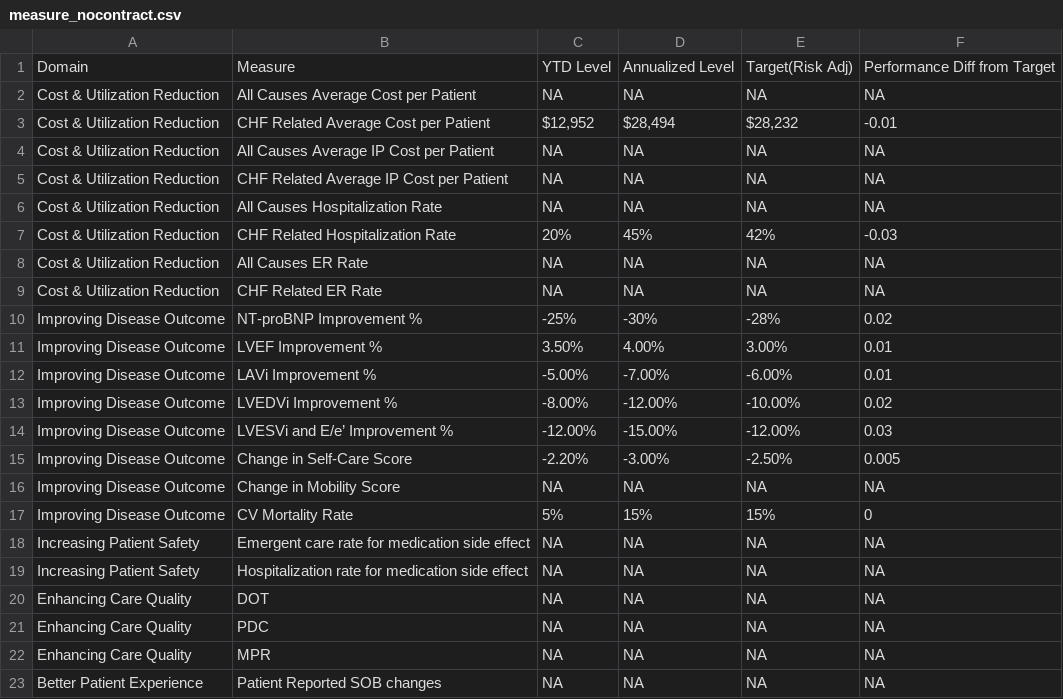
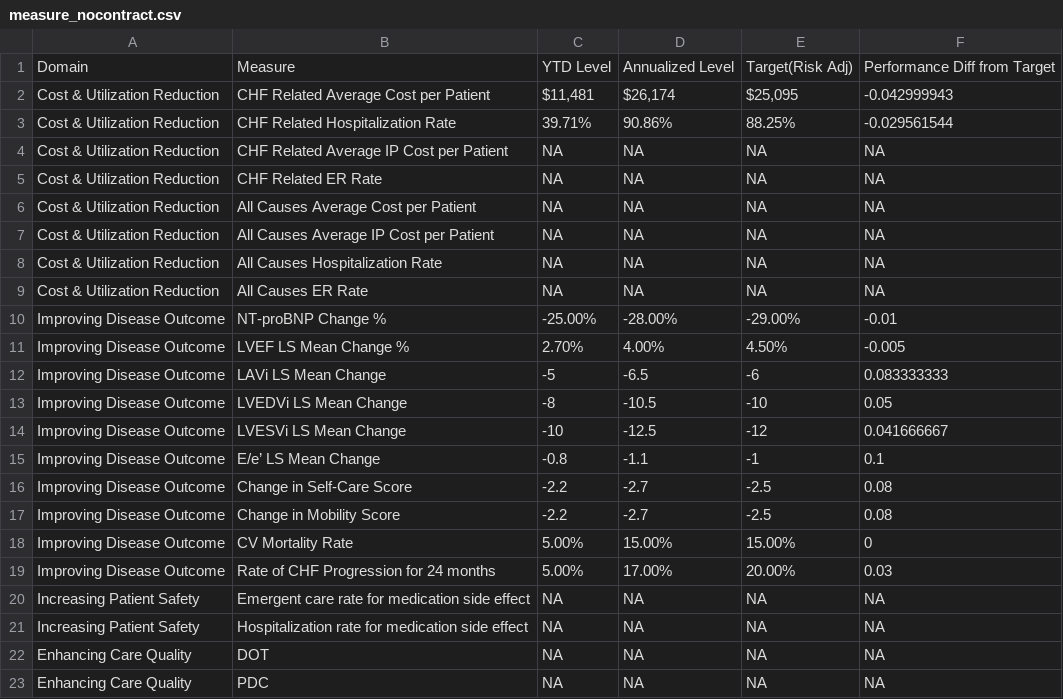
Before and after one commit to OHL-tmp/VBP-report-demo-test, a CSV file: data/measure_nocontract.csv, drawn as a sheet; only a part is shown; the shorter side is filled out with more unchanged rows.

```diff
--- a/data/measure_nocontract.csv
+++ b/data/measure_nocontract.csv
@@ -1,18 +1,20 @@
 Domain,Measure,YTD Level,Annualized Level ,Target(Risk Adj) ,Performance Diff from Target
+Cost & Utilization Reduction,CHF Related Average Cost per Patient,"$11,481 ","$26,174 ","$25,095 ",-0.042999943
+Cost & Utilization Reduction,CHF Related Hospitalization Rate,39.71%,90.86%,88.25%,-0.029561544
+Cost & Utilization Reduction,CHF Related Average IP Cost per Patient ,NA,NA,NA,NA
+Cost & Utilization Reduction,CHF Related ER Rate,NA,NA,NA,NA
 Cost & Utilization Reduction,All Causes Average Cost per Patient,NA,NA,NA,NA
-Cost & Utilization Reduction,CHF Related Average Cost per Patient,"$12,952 ","$28,494 ","$28,232 ",-0.01
 Cost & Utilization Reduction,All Causes Average IP Cost per Patient,NA,NA,NA,NA
-Cost & Utilization Reduction,CHF Related Average IP Cost per Patient,NA,NA,NA,NA
 Cost & Utilization Reduction,All Causes Hospitalization Rate,NA,NA,NA,NA
-Cost & Utilization Reduction,CHF Related Hospitalization Rate,20%,45%,42%,-0.03
 Cost & Utilization Reduction,All Causes ER Rate,NA,NA,NA,NA
-Cost & Utilization Reduction,CHF Related ER Rate,NA,NA,NA,NA
-Improving Disease Outcome,NT-proBNP Improvement %,-25%,-30%,-28%,0.02
-Improving Disease Outcome,LVEF Improvement %,3.50%,4.00%,3.00%,0.01
-Improving Disease Outcome,LAVi Improvement %,-5.00%,-7.00%,-6.00%,0.01
-Improving Disease Outcome,LVEDVi Improvement %,-8.00%,-12.00%,-10.00%,0.02
-Improving Disease Outcome,LVESVi and E/e’ Improvement %,-12.00%,-15.00%,-12.00%,0.03
-Improving Disease Outcome,Change in Self-Care Score,-2.20%,-3.00%,-2.50%,0.005
-Improving Disease Outcome,Change in Mobility Score ,NA,NA,NA,NA
-Improving Disease Outcome,CV Mortality Rate,5%,15%,15%,0
+Improving Disease Outcome,NT-proBNP Change %,-25.00%,-28.00%,-29.00%,-0.01
+Improving Disease Outcome,LVEF LS Mean Change %,2.70%,4.00%,4.50%,-0.005
+Improving Disease Outcome,LAVi LS Mean Change,-5,-6.5,-6,0.083333333
+Improving Disease Outcome,LVEDVi LS Mean Change,-8,-10.5,-10,0.05
+Improving Disease Outcome,LVESVi LS Mean Change,-10,-12.5,-12,0.041666667
+Improving Disease Outcome,E/e’ LS Mean Change,-0.8,-1.1,-1,0.1
+Improving Disease Outcome,Change in Self-Care Score,-2.2,-2.7,-2.5,0.08
+Improving Disease Outcome,Change in Mobility Score,-2.2,-2.7,-2.5,0.08
+Improving Disease Outcome,CV Mortality Rate,5.00%,15.00%,15.00%,0
+Improving Disease Outcome,Rate of CHF Progression for 24 months,5.00%,17.00%,20.00%,0.03
 Increasing Patient Safety,Emergent care rate for medication side effect,NA,NA,NA,NA
```
Also changed, not shown: data/confounding_factors_doc.csv, data/dimvalue_ordering.csv, 24 other files.
